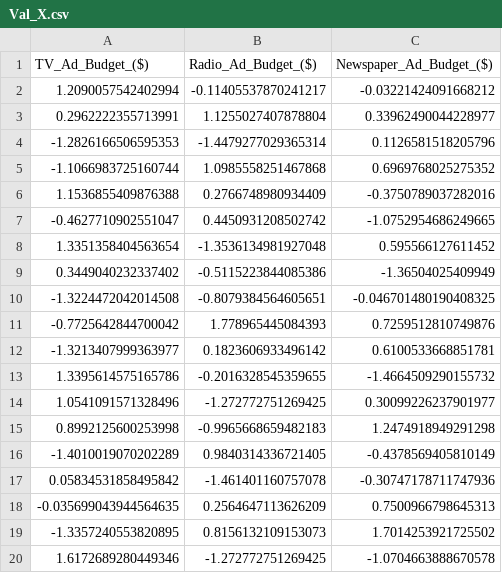
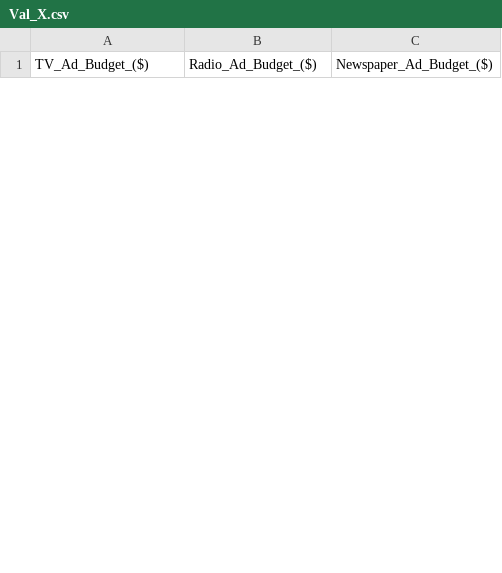
Before and after one commit to NGUYENNANGANH/Sales-Prediction-Model, a CSV file: sale_final/savefile/Val_X.csv, drawn as a sheet; only a part is shown; the diff covers the shown part only.

```diff
--- a/sale_final/savefile/Val_X.csv
+++ b/sale_final/savefile/Val_X.csv
@@ -1,20 +1 @@
 TV_Ad_Budget_($),Radio_Ad_Budget_($),Newspaper_Ad_Budget_($)
-1.2090057542402994,-0.11405537870241217,-0.03221424091668212
-0.2962222355713991,1.1255027407878804,0.33962490044228977
--1.2826166506595353,-1.4479277029365314,0.1126581518205796
--1.1066983725160744,1.0985558251467868,0.6969768025275352
-1.1536855409876388,0.2766748980934409,-0.3750789037282016
--0.4627710902551047,0.4450931208502742,-1.0752954686249665
-1.3351358404563654,-1.3536134981927048,0.595566127611452
-0.3449040232337402,-0.5115223844085386,-1.36504025409949
--1.3224472042014508,-0.8079384564605651,-0.046701480190408325
--0.7725642844700042,1.778965445084393,0.7259512810749876
--1.3213407999363977,0.1823606933496142,0.6100533668851781
-1.3395614575165786,-0.2016328545359655,-1.4664509290155732
-1.0541091571328496,-1.272772751269425,0.30099226237901977
-0.8992125600253998,-0.9965668659482183,1.2474918949291298
--1.4010019070202289,0.9840314336721405,-0.4378569405810149
-0.05834531858495842,-1.461401160757078,-0.30747178711747936
--0.035699043944564635,0.2564647113626209,0.7500966798645313
--1.3357240553820895,0.8156132109153073,1.7014253921725502
-1.6172689280449346,-1.272772751269425,-1.0704663888670578
```
Also changed, not shown: 26 added rows and 13 removed rows elsewhere in this file, sale_final/savefile/Test_X.csv, sale_final/savefile/Test_Y.csv, 11 other files.
